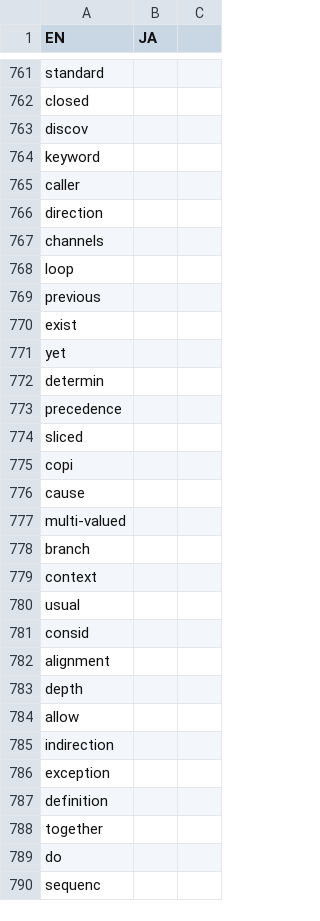
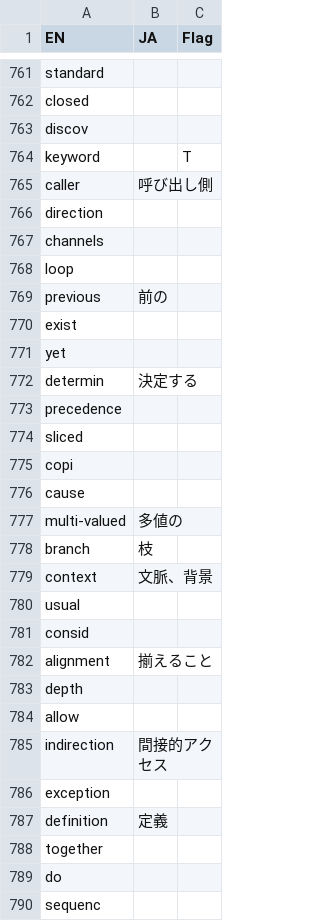
Before and after one commit to DQNEO/gospec-analyzer, a TSV file: data/dic.ja.tsv, drawn as a sheet; only a part is shown, gaps mark what is left out; the diff covers the shown part only.

```diff
--- a/data/dic.ja.tsv
+++ b/data/dic.ja.tsv
@@ -1 +1 @@
-EN	JA
+EN	JA	Flag
@@ -764,2 +764,2 @@ discov
-keyword	
-caller	
+keyword		T
+caller	呼び出し側	
@@ -769 +769 @@ loop
-previous	
+previous	前の	
@@ -772 +772 @@ yet
-determin	
+determin	決定する	
@@ -777,3 +777,3 @@ cause
-multi-valued	
-branch	
-context	
+multi-valued	多値の	
+branch	枝	
+context	文脈、背景	
@@ -782 +782 @@ consid
-alignment	
+alignment	揃えること	
@@ -785 +785 @@ allow
-indirection	
+indirection	間接的アクセス	
@@ -787 +787 @@ exception
-definition	
+definition	定義	
```
Also changed, not shown: 83 edited cells elsewhere in this file.
